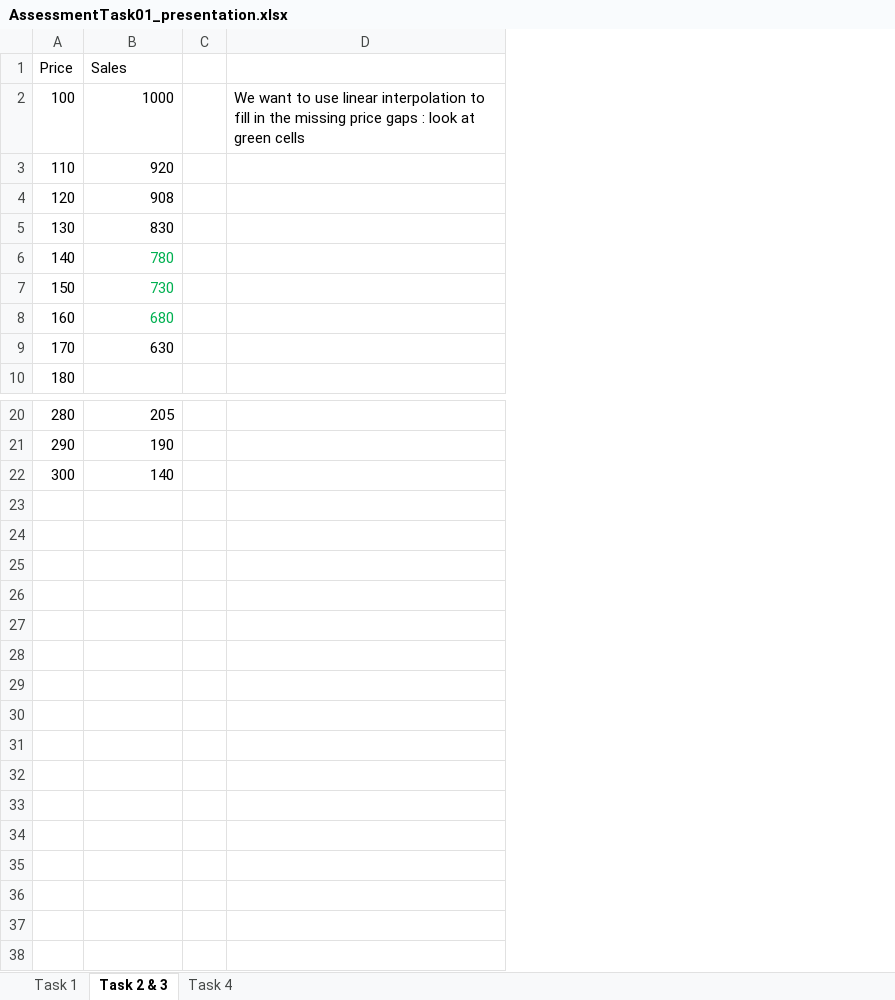
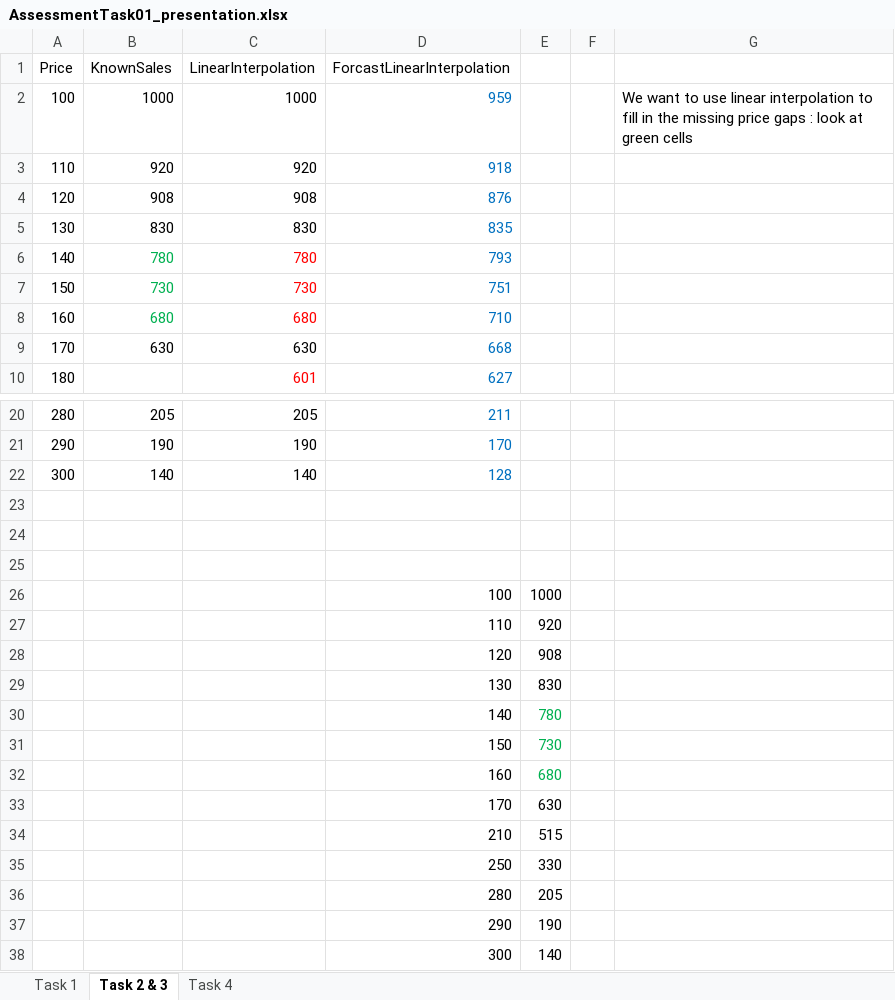
Before and after one commit to Nathan-Bransby-NMT/Dual-Diploma-2024, an Excel workbook: Semester-2/Data-and-Machine-Learning/Assessments/AT1-OptimisingPrice-Presentation/AssessmentTask01_presentation.xlsx, sheet Task 2 & 3, drawn as a sheet; only a part is shown, gaps mark what is left out; values as stored, in another font and other column widths than the file's, no borders; charts and pictures not drawn; the diff names each change by its address in the sheet, - before the commit and + after, or states it on an @@ line.

Commit message:
Data&ML: Include AT1 Presentation Slides

```diff
--- a/Semester-2/Data-and-Machine-Learning/Assessments/AT1-OptimisingPrice-Presentation/AssessmentTask01_presentation.xlsx (sheet Task 2 & 3)
+++ b/Semester-2/Data-and-Machine-Learning/Assessments/AT1-OptimisingPrice-Presentation/AssessmentTask01_presentation.xlsx (sheet Task 2 & 3)
+column C (LinearInterpolation), rows 2-10: 1000 | 920 | 908 | 830 | 780 | 730 | 680 | 630 | 601; rows 20-22: 205 | 190 | 140
+column D (ForcastLinearInterpolation), rows 2-10: 959 | 918 | 876 | 835 | 793 | 751 | 710 | 668 | 627; rows 20-22: 211 | 170 | 128
+column E, empty
-B1: Sales
+B1: KnownSales
+row 23: (empty)
+row 24: (empty)
+row 25: (empty)
+row 26:  |  |  | 100 | 1000
+row 27:  |  |  | 110 | 920
+row 28:  |  |  | 120 | 908
+row 29:  |  |  | 130 | 830
+row 30:  |  |  | 140 | 780
+row 31:  |  |  | 150 | 730
+row 32:  |  |  | 160 | 680
+row 33:  |  |  | 170 | 630
+row 34:  |  |  | 210 | 515
+row 35:  |  |  | 250 | 330
+row 36:  |  |  | 280 | 205
+row 37:  |  |  | 290 | 190
+row 38:  |  |  | 300 | 140
```
Also changed, not shown: charts or pictures, 2 other files.
